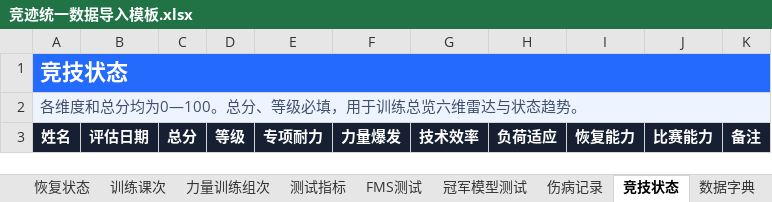
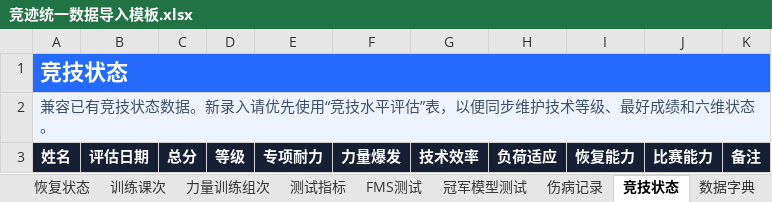
Before and after one commit to fzihao666-prog/jingji, an Excel workbook: outputs/01a01fe6-6dc2-7c31-84c4-8e5b342a602a/竞迹统一数据导入模板.xlsx, sheet 竞技状态, drawn as a sheet; values as stored, in another font and other column widths than the file's, no borders; the diff names each change by its address in the sheet, - before the commit and + after, or states it on an @@ line.

```diff
--- a/outputs/01a01fe6-6dc2-7c31-84c4-8e5b342a602a/竞迹统一数据导入模板.xlsx (sheet 竞技状态)
+++ b/outputs/01a01fe6-6dc2-7c31-84c4-8e5b342a602a/竞迹统一数据导入模板.xlsx (sheet 竞技状态)
-A2: 各维度和总分均为0—100。总分、等级必填，用于训练总览六维雷达与状态趋势。
+A2: 兼容已有竞技状态数据。新录入请优先使用“竞技水平评估”表，以便同步维护技术等级、最好成绩和六维状态。
```
Also changed, not shown: sheet 数据字典, sheet 填写说明, sheet 运动员信息, other sheet tabs, public/templates/竞迹统一数据导入模板.xlsx, 14 other files.
